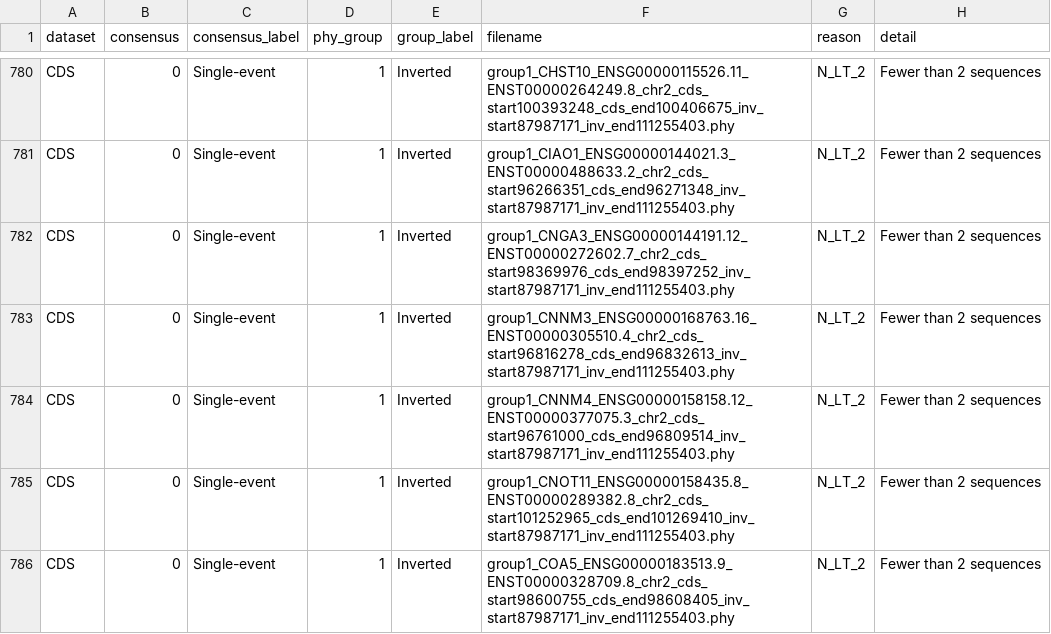
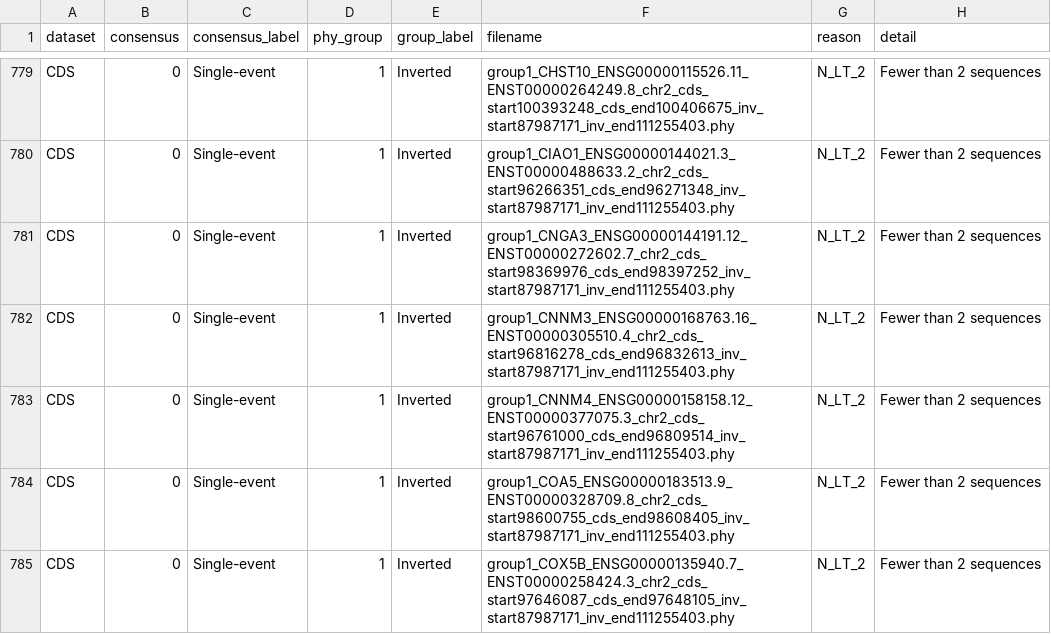
Before and after one commit to SauersML/ferromic, a TSV file: data/skipped_details.tsv, drawn as a sheet; only a part is shown, gaps mark what is left out; the shorter side is filled out with more unchanged rows; removed rows and columns are numbered as before the commit, all else as after; the diff covers the shown part only; the diff names each change by its address in the sheet, - before the commit and + after, or states it on an @@ line.

```diff
--- a/data/skipped_details.tsv
+++ b/data/skipped_details.tsv
-row 785: CDS | 0 | Single-event | 1 | Inverted | group1_CNOT11_ENSG00000158435.8_ENST00000289382.8_chr2_cds_start101252965_cds_end101269410_inv_start87987171_inv_end111255403.phy | N_LT_2 | Fewer than 2 sequences
```
Also changed, not shown: 4 added rows, 4 removed rows and 6 moved rows elsewhere in this file.
